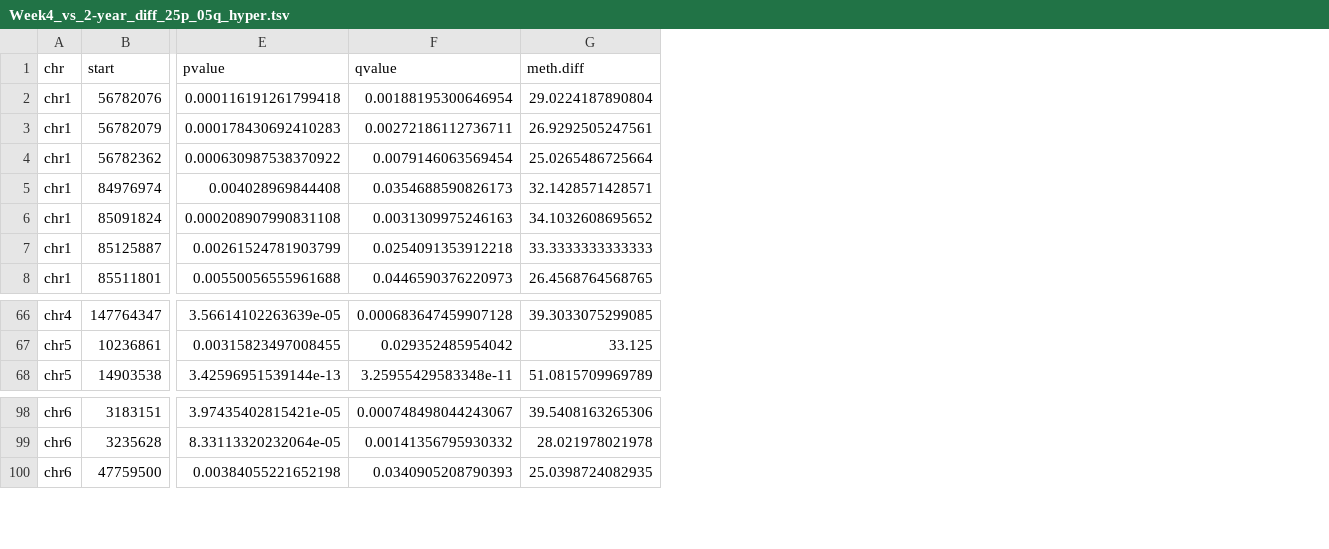
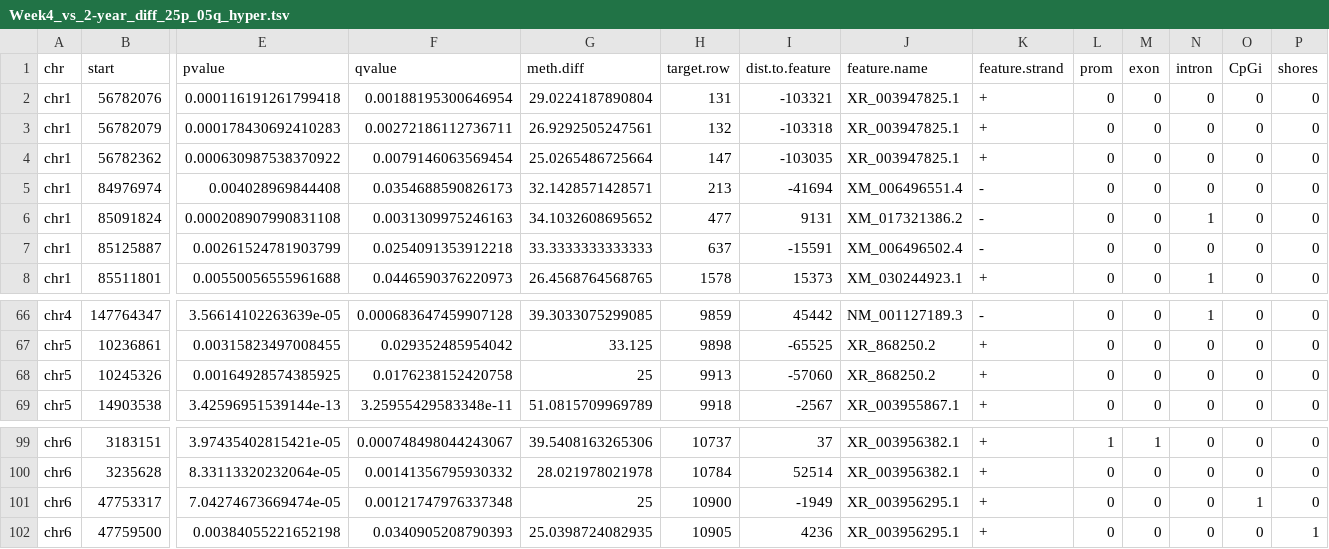
Before and after one commit to hmgene/emseq, a TSV file: post/2025-04-04/Week4_vs_2-year_diff_25p_05q_hyper.tsv, drawn as a sheet; only a part is shown, gaps mark what is left out; rows hold the shown columns only; the diff names each change by its address in the sheet, - before the commit and + after, or states it on an @@ line.

```diff
--- a/post/2025-04-04/Week4_vs_2-year_diff_25p_05q_hyper.tsv
+++ b/post/2025-04-04/Week4_vs_2-year_diff_25p_05q_hyper.tsv
+column H (target.row), rows 2-8: 131 | 132 | 147 | 213 | 477 | 637 | 1578; rows 66-67: 9859 | 9898; row 69: 9918; rows 99-100: 10737 | 10784; row 102: 10905
+column I (dist.to.feature), rows 2-8: -103321 | -103318 | -103035 | -41694 | 9131 | -15591 | 15373; rows 66-67: 45442 | -65525; row 69: -2567; rows 99-100: 37 | 52514; row 102: 4236
+column J (feature.name), rows 2-8: XR_003947825.1 | XR_003947825.1 | XR_003947825.1 | XM_006496551.4 | XM_017321386.2 | XM_006496502.4 | XM_030244923.1; rows 66-67: NM_001127189.3 | XR_868250.2; row 69: XR_003955867.1; rows 99-100: XR_003956382.1 | XR_003956382.1; row 102: XR_003956295.1
+column K (feature.strand), rows 2-8: + | + | + | - | - | - | +; rows 66-67: - | +; row 69: +; rows 99-100: + | +; row 102: +
+column L (prom), rows 2-8: all 0; rows 66-67: 0 | 0; row 69: 0; rows 99-100: 1 | 0; row 102: 0
+column M (exon), rows 2-8: all 0; rows 66-67: 0 | 0; row 69: 0; rows 99-100: 1 | 0; row 102: 0
+column N (intron), rows 2-8: 0 | 0 | 0 | 0 | 1 | 0 | 1; rows 66-67: 1 | 0; row 69: 0; rows 99-100: 0 | 0; row 102: 0
+column O (CpGi), rows 2-8: all 0; rows 66-67: 0 | 0; row 69: 0; rows 99-100: 0 | 0; row 102: 0
+column P (shores), rows 2-8: all 0; rows 66-67: 0 | 0; row 69: 0; rows 99-100: 0 | 0; row 102: 1
+row 68: chr5 | 10245326 | 0.00164928574385925 | 0.0176238152420758 | 25 | 9913 | -57060 | XR_868250.2 | + | 0 | 0 | 0 | 0 | 0
+row 101: chr6 | 47753317 | 7.04274673669474e-05 | 0.00121747976337348 | 25 | 10900 | -1949 | XR_003956295.1 | + | 0 | 0 | 0 | 1 | 0
```
Also changed, not shown: post/2025-04-04/E18pt5_vs_2-year_diff_25p_05q_hyper.tsv, post/2025-04-04/E18pt5_vs_2-year_diff_25p_05q_hypo.tsv, 5 other files.
